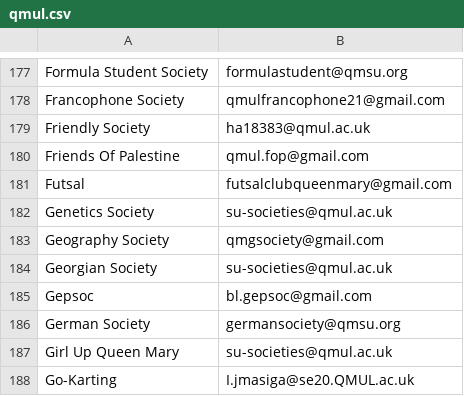
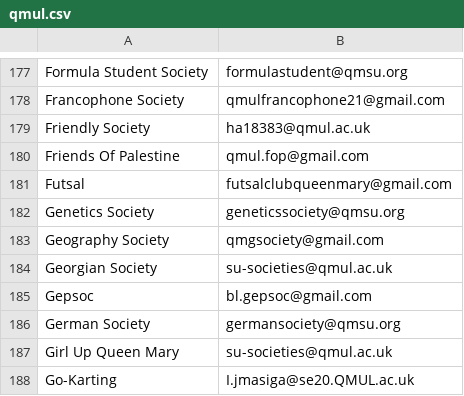
Before and after one commit to kcsoc/society-email-scrape, a CSV file: docs/output/qmul.csv, drawn as a sheet; only a part is shown, gaps mark what is left out.

```diff
--- a/docs/output/qmul.csv
+++ b/docs/output/qmul.csv
@@ -181,3 +181,3 @@ Friends Of Palestine, qmul.fop@gmail.com
 Futsal, futsalclubqueenmary@gmail.com
-Genetics Society, su-societies@qmul.ac.uk
+Genetics Society, geneticssociety@qmsu.org
 Geography Society, qmgsociety@gmail.com
```
